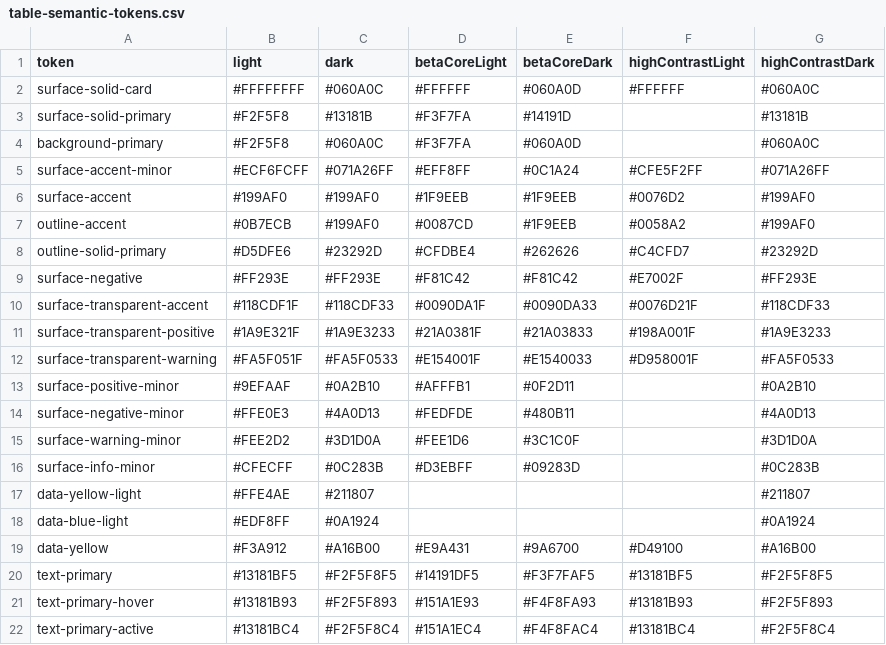
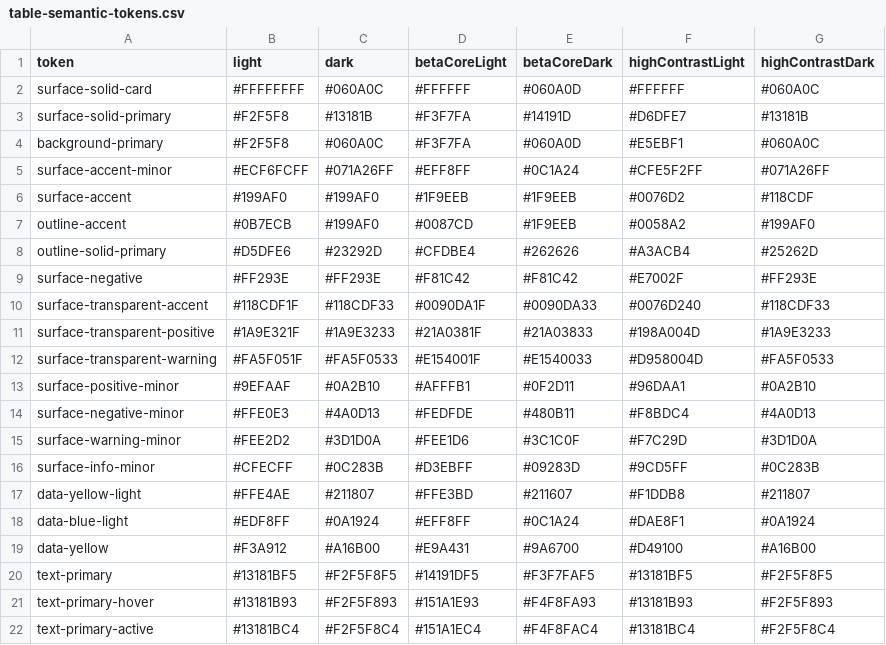
Before and after one commit to daisforge/dais-ui, a CSV file: generators/table-token-states/docs/table-semantic-tokens.csv, drawn as a sheet.

```diff
--- a/generators/table-token-states/docs/table-semantic-tokens.csv
+++ b/generators/table-token-states/docs/table-semantic-tokens.csv
@@ -2,18 +2,18 @@ token,light,dark,betaCoreLight,betaCoreDark,highContrastLight,highContrastDark
 surface-solid-card,#FFFFFFFF,#060A0C,#FFFFFF,#060A0D,#FFFFFF,#060A0C
-surface-solid-primary,#F2F5F8,#13181B,#F3F7FA,#14191D,,#13181B
-background-primary,#F2F5F8,#060A0C,#F3F7FA,#060A0D,,#060A0C
+surface-solid-primary,#F2F5F8,#13181B,#F3F7FA,#14191D,#D6DFE7,#13181B
+background-primary,#F2F5F8,#060A0C,#F3F7FA,#060A0D,#E5EBF1,#060A0C
 surface-accent-minor,#ECF6FCFF,#071A26FF,#EFF8FF,#0C1A24,#CFE5F2FF,#071A26FF
-surface-accent,#199AF0,#199AF0,#1F9EEB,#1F9EEB,#0076D2,#199AF0
+surface-accent,#199AF0,#199AF0,#1F9EEB,#1F9EEB,#0076D2,#118CDF
 outline-accent,#0B7ECB,#199AF0,#0087CD,#1F9EEB,#0058A2,#199AF0
-outline-solid-primary,#D5DFE6,#23292D,#CFDBE4,#262626,#C4CFD7,#23292D
+outline-solid-primary,#D5DFE6,#23292D,#CFDBE4,#262626,#A3ACB4,#25262D
 surface-negative,#FF293E,#FF293E,#F81C42,#F81C42,#E7002F,#FF293E
-surface-transparent-accent,#118CDF1F,#118CDF33,#0090DA1F,#0090DA33,#0076D21F,#118CDF33
-surface-transparent-positive,#1A9E321F,#1A9E3233,#21A0381F,#21A03833,#198A001F,#1A9E3233
-surface-transparent-warning,#FA5F051F,#FA5F0533,#E154001F,#E1540033,#D958001F,#FA5F0533
-surface-positive-minor,#9EFAAF,#0A2B10,#AFFFB1,#0F2D11,,#0A2B10
-surface-negative-minor,#FFE0E3,#4A0D13,#FEDFDE,#480B11,,#4A0D13
-surface-warning-minor,#FEE2D2,#3D1D0A,#FEE1D6,#3C1C0F,,#3D1D0A
-surface-info-minor,#CFECFF,#0C283B,#D3EBFF,#09283D,,#0C283B
-data-yellow-light,#FFE4AE,#211807,,,,#211807
-data-blue-light,#EDF8FF,#0A1924,,,,#0A1924
+surface-transparent-accent,#118CDF1F,#118CDF33,#0090DA1F,#0090DA33,#0076D240,#118CDF33
+surface-transparent-positive,#1A9E321F,#1A9E3233,#21A0381F,#21A03833,#198A004D,#1A9E3233
+surface-transparent-warning,#FA5F051F,#FA5F0533,#E154001F,#E1540033,#D958004D,#FA5F0533
+surface-positive-minor,#9EFAAF,#0A2B10,#AFFFB1,#0F2D11,#96DAA1,#0A2B10
+surface-negative-minor,#FFE0E3,#4A0D13,#FEDFDE,#480B11,#F8BDC4,#4A0D13
+surface-warning-minor,#FEE2D2,#3D1D0A,#FEE1D6,#3C1C0F,#F7C29D,#3D1D0A
+surface-info-minor,#CFECFF,#0C283B,#D3EBFF,#09283D,#9CD5FF,#0C283B
+data-yellow-light,#FFE4AE,#211807,#FFE3BD,#211607,#F1DDB8,#211807
+data-blue-light,#EDF8FF,#0A1924,#EFF8FF,#0C1A24,#DAE8F1,#0A1924
 data-yellow,#F3A912,#A16B00,#E9A431,#9A6700,#D49100,#A16B00
```
Also changed, not shown: generators/table-token-states/docs/table-token-map.csv, 11 other files.
